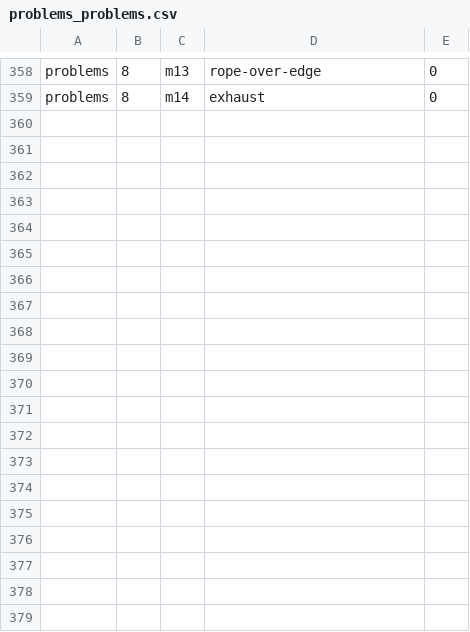
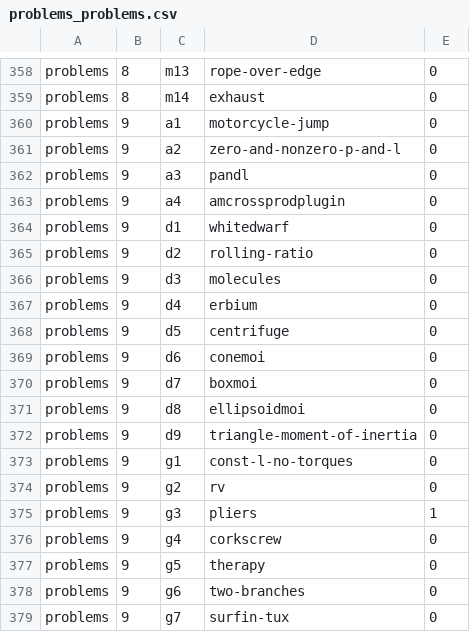
Before and after one commit to bkasel/lm, a CSV file: data/per_book/problems_problems.csv, drawn as a sheet; only a part is shown, gaps mark what is left out; the diff covers the shown part only; the diff names each change by its address in the sheet, - before the commit and + after, or states it on an @@ line.

Commit message:
problems in ch 9

```diff
--- a/data/per_book/problems_problems.csv
+++ b/data/per_book/problems_problems.csv
+row 360: problems | 9 | a1 | motorcycle-jump | 0
+row 361: problems | 9 | a2 | zero-and-nonzero-p-and-l | 0
+row 362: problems | 9 | a3 | pandl | 0
+row 363: problems | 9 | a4 | amcrossprodplugin | 0
+row 364: problems | 9 | d1 | whitedwarf | 0
+row 365: problems | 9 | d2 | rolling-ratio | 0
+row 366: problems | 9 | d3 | molecules | 0
+row 367: problems | 9 | d4 | erbium | 0
+row 368: problems | 9 | d5 | centrifuge | 0
+row 369: problems | 9 | d6 | conemoi | 0
+row 370: problems | 9 | d7 | boxmoi | 0
+row 371: problems | 9 | d8 | ellipsoidmoi | 0
+row 372: problems | 9 | d9 | triangle-moment-of-inertia | 0
+row 373: problems | 9 | g1 | const-l-no-torques | 0
+row 374: problems | 9 | g2 | rv | 0
+row 375: problems | 9 | g3 | pliers | 1
+row 376: problems | 9 | g4 | corkscrew | 0
+row 377: problems | 9 | g5 | therapy | 0
+row 378: problems | 9 | g6 | two-branches | 0
+row 379: problems | 9 | g7 | surfin-tux | 0
```
Also changed, not shown: 19 added rows elsewhere in this file, data/problems.csv, 32 other files.
